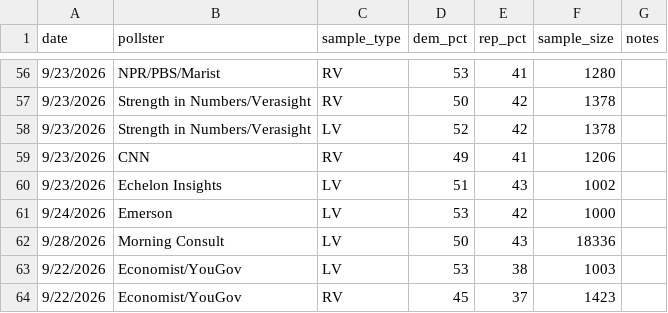
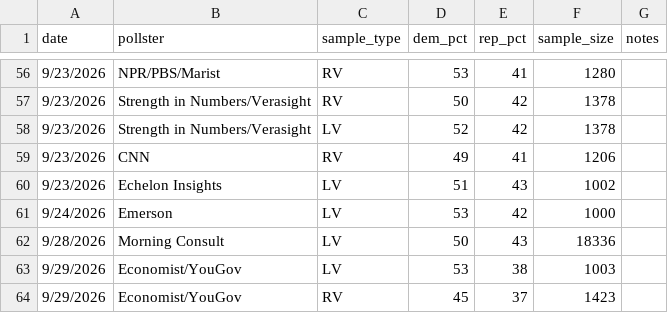
Before and after one commit to krishna-on-gh/carlosneedle, a CSV file: data/polls_2026.csv, drawn as a sheet; only a part is shown, gaps mark what is left out.

Commit message:
Corrected dates for YouGov poll. 9/29

```diff
--- a/data/polls_2026.csv
+++ b/data/polls_2026.csv
@@ -62,3 +62,3 @@ date,pollster,sample_type,dem_pct,rep_pct,sample_size,notes
 9/28/2026,Morning Consult,LV,50,43,18336,
-9/22/2026,Economist/YouGov,LV,53,38,1003,
-9/22/2026,Economist/YouGov,RV,45,37,1423,
+9/29/2026,Economist/YouGov,LV,53,38,1003,
+9/29/2026,Economist/YouGov,RV,45,37,1423,
```
